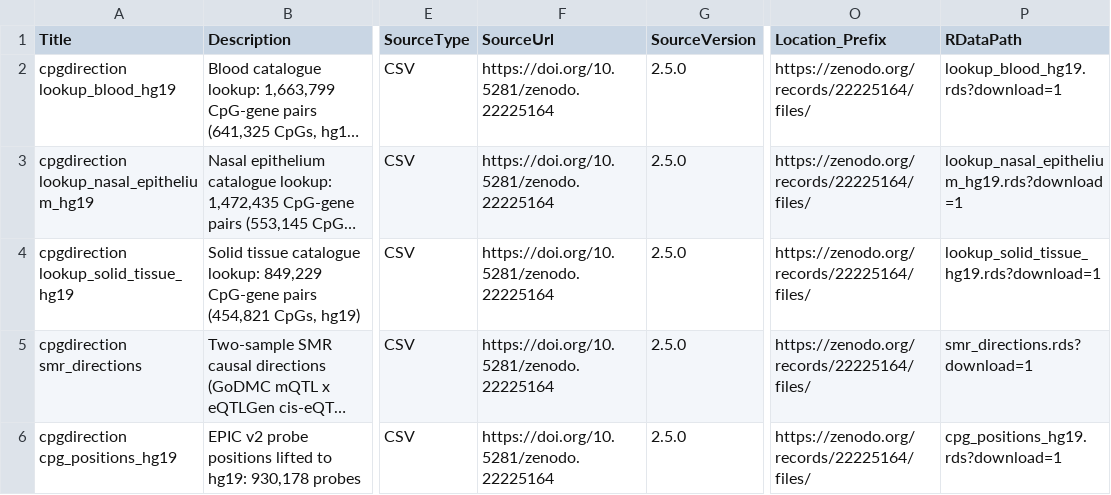
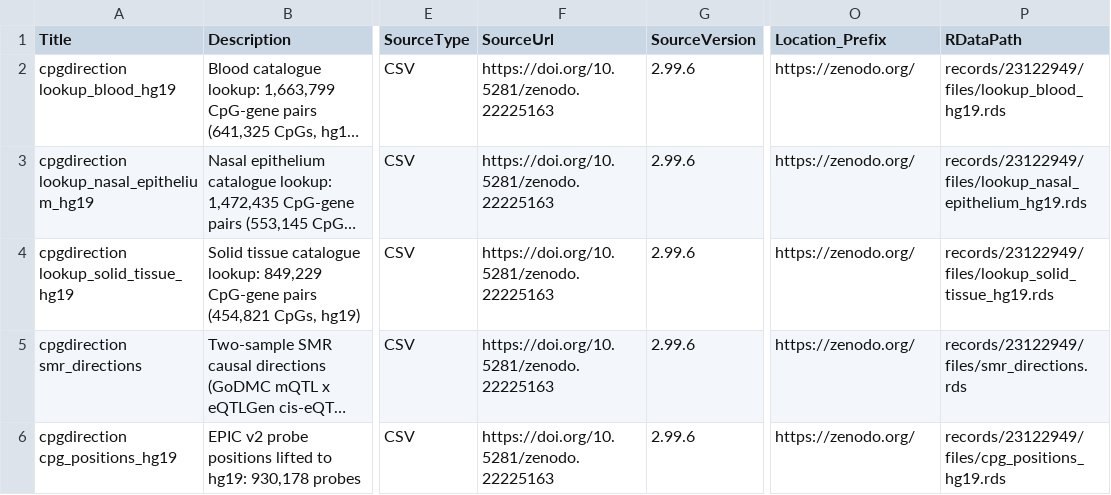
Before and after one commit to teindor/cpgdirectionData, a CSV file: inst/extdata/metadata.csv, drawn as a sheet; only a part is shown, gaps mark what is left out; long unchanged cells end in …; the diff covers the shown part only; the diff names each change by its address in the sheet, - before the commit and + after, or states it on an @@ line.

Commit message:
0.99.3: Hub metadata as requested (Location_Prefix https://zenodo.org/, full RDataPath, no ?download=1); cpgdData() resolves by exact title; vignette Hub chunk evaluated; ten resources from Zenodo record 23122949

```diff
--- a/inst/extdata/metadata.csv
+++ b/inst/extdata/metadata.csv
-F2:F6 (SourceUrl): https://doi.org/10.5281/zenodo.22225164
+F2:F6 (SourceUrl): https://doi.org/10.5281/zenodo.22225163
-G2:G6 (SourceVersion): 2.5.0
+G2:G6 (SourceVersion): 2.99.6
-O2:O6 (Location_Prefix): https://zenodo.org/records/22225164/files/
+O2:O6 (Location_Prefix): https://zenodo.org/
-P2 (RDataPath): lookup_blood_hg19.rds?download=1
+P2 (RDataPath): records/23122949/files/lookup_blood_hg19.rds
-P3 (RDataPath): lookup_nasal_epithelium_hg19.rds?download=1
+P3 (RDataPath): records/23122949/files/lookup_nasal_epithelium_hg19.rds
-P4 (RDataPath): lookup_solid_tissue_hg19.rds?download=1
+P4 (RDataPath): records/23122949/files/lookup_solid_tissue_hg19.rds
-P5 (RDataPath): smr_directions.rds?download=1
+P5 (RDataPath): records/23122949/files/smr_directions.rds
-P6 (RDataPath): cpg_positions_hg19.rds?download=1
+P6 (RDataPath): records/23122949/files/cpg_positions_hg19.rds
```
Also changed, not shown: 2 added rows and 13 edited cells elsewhere in this file, 11 other files.
